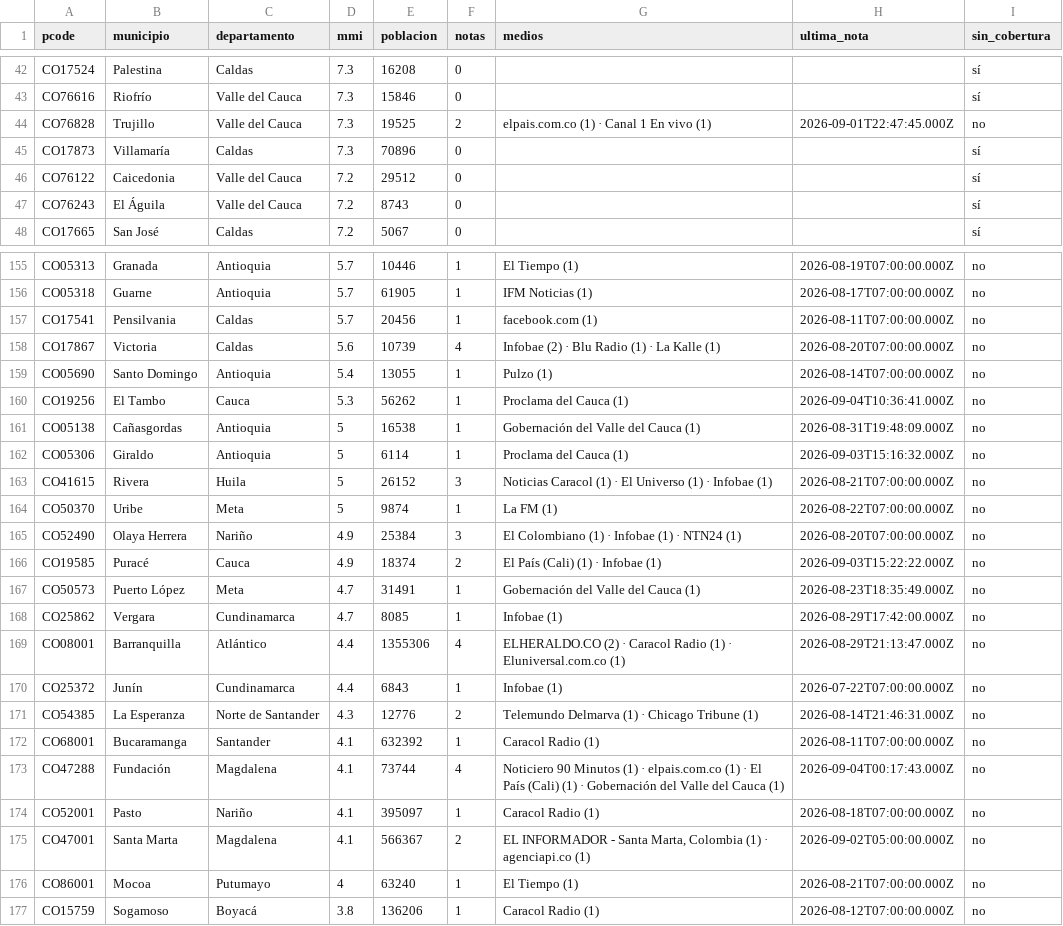
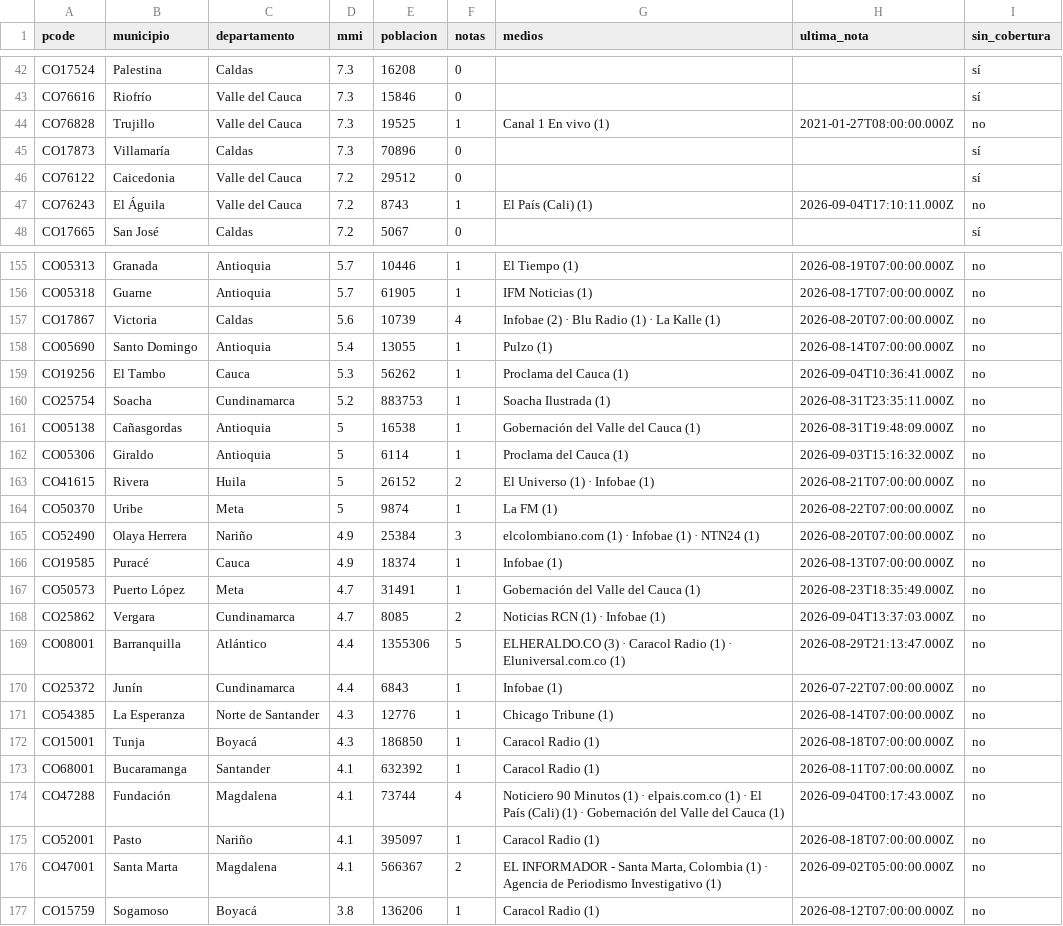
Before and after one commit to YesidAlmanzaGamba/report_cali, a CSV file: data/export/cobertura-por-municipio.csv, drawn as a sheet; only a part is shown, gaps mark what is left out; the diff covers the shown part only.

```diff
--- a/data/export/cobertura-por-municipio.csv
+++ b/data/export/cobertura-por-municipio.csv
@@ -43,6 +43,6 @@ CO17524,Palestina,Caldas,7.3,16208,0,,,sí
 CO76616,Riofrío,Valle del Cauca,7.3,15846,0,,,sí
-CO76828,Trujillo,Valle del Cauca,7.3,19525,2,elpais.com.co (1) · Canal 1 En vivo (1),2026-09-01T22:47:45.000Z,no
+CO76828,Trujillo,Valle del Cauca,7.3,19525,1,Canal 1 En vivo (1),2021-01-27T08:00:00.000Z,no
 CO17873,Villamaría,Caldas,7.3,70896,0,,,sí
 CO76122,Caicedonia,Valle del Cauca,7.2,29512,0,,,sí
-CO76243,El Águila,Valle del Cauca,7.2,8743,0,,,sí
+CO76243,El Águila,Valle del Cauca,7.2,8743,1,El País (Cali) (1),2026-09-04T17:10:11.000Z,no
 CO17665,San José,Caldas,7.2,5067,0,,,sí
@@ -156,3 +156,2 @@ CO05313,Granada,Antioquia,5.7,10446,1,El Tiempo (1),2026-08-19T07:00:00.000Z,no
 CO05318,Guarne,Antioquia,5.7,61905,1,IFM Noticias (1),2026-08-17T07:00:00.000Z,no
-CO17541,Pensilvania,Caldas,5.7,20456,1,facebook.com (1),2026-08-11T07:00:00.000Z,no
 CO17867,Victoria,Caldas,5.6,10739,4,Infobae (2) · Blu Radio (1) · La Kalle (1),2026-08-20T07:00:00.000Z,no
@@ -160,13 +159,15 @@ CO05690,Santo Domingo,Antioquia,5.4,13055,1,Pulzo (1),2026-08-14T07:00:00.000Z,n
 CO19256,El Tambo,Cauca,5.3,56262,1,Proclama del Cauca (1),2026-09-04T10:36:41.000Z,no
+CO25754,Soacha,Cundinamarca,5.2,883753,1,Soacha Ilustrada (1),2026-08-31T23:35:11.000Z,no
 CO05138,Cañasgordas,Antioquia,5,16538,1,Gobernación del Valle del Cauca (1),2026-08-31T19:48:09.000Z,no
 CO05306,Giraldo,Antioquia,5,6114,1,Proclama del Cauca (1),2026-09-03T15:16:32.000Z,no
-CO41615,Rivera,Huila,5,26152,3,Noticias Caracol (1) · El Universo (1) · Infobae (1),2026-08-21T07:00:00.000Z,no
+CO41615,Rivera,Huila,5,26152,2,El Universo (1) · Infobae (1),2026-08-21T07:00:00.000Z,no
 CO50370,Uribe,Meta,5,9874,1,La FM (1),2026-08-22T07:00:00.000Z,no
-CO52490,Olaya Herrera,Nariño,4.9,25384,3,El Colombiano (1) · Infobae (1) · NTN24 (1),2026-08-20T07:00:00.000Z,no
-CO19585,Puracé,Cauca,4.9,18374,2,El País (Cali) (1) · Infobae (1),2026-09-03T15:22:22.000Z,no
+CO52490,Olaya Herrera,Nariño,4.9,25384,3,elcolombiano.com (1) · Infobae (1) · NTN24 (1),2026-08-20T07:00:00.000Z,no
+CO19585,Puracé,Cauca,4.9,18374,1,Infobae (1),2026-08-13T07:00:00.000Z,no
 CO50573,Puerto López,Meta,4.7,31491,1,Gobernación del Valle del Cauca (1),2026-08-23T18:35:49.000Z,no
-CO25862,Vergara,Cundinamarca,4.7,8085,1,Infobae (1),2026-08-29T17:42:00.000Z,no
-CO08001,Barranquilla,Atlántico,4.4,1355306,4,ELHERALDO.CO (2) · Caracol Radio (1) · Eluniversal.com.co (1),2026-08-29T21:13:47.000Z,no
+CO25862,Vergara,Cundinamarca,4.7,8085,2,Noticias RCN (1) · Infobae (1),2026-09-04T13:37:03.000Z,no
+CO08001,Barranquilla,Atlántico,4.4,1355306,5,ELHERALDO.CO (3) · Caracol Radio (1) · Eluniversal.com.co (1),2026-08-29T21:13:47.000Z,no
 CO25372,Junín,Cundinamarca,4.4,6843,1,Infobae (1),2026-07-22T07:00:00.000Z,no
-CO54385,La Esperanza,Norte de Santander,4.3,12776,2,Telemundo Delmarva (1) · Chicago Tribune (1),2026-08-14T21:46:31.000Z,no
+CO54385,La Esperanza,Norte de Santander,4.3,12776,1,Chicago Tribune (1),2026-08-14T07:00:00.000Z,no
+CO15001,Tunja,Boyacá,4.3,186850,1,Caracol Radio (1),2026-08-18T07:00:00.000Z,no
 CO68001,Bucaramanga,Santander,4.1,632392,1,Caracol Radio (1),2026-08-11T07:00:00.000Z,no
@@ -174,4 +175,3 @@ CO47288,Fundación,Magdalena,4.1,73744,4,Noticiero 90 Minutos (1) · elpais.com.
 CO52001,Pasto,Nariño,4.1,395097,1,Caracol Radio (1),2026-08-18T07:00:00.000Z,no
-CO47001,Santa Marta,Magdalena,4.1,566367,2,"EL INFORMADOR - Santa Marta, Colombia (1) · agenciapi.co (1)",2026-09-02T05:00:00.000Z,no
-CO86001,Mocoa,Putumayo,4,63240,1,El Tiempo (1),2026-08-21T07:00:00.000Z,no
+CO47001,Santa Marta,Magdalena,4.1,566367,2,"EL INFORMADOR - Santa Marta, Colombia (1) · Agencia de Periodismo Investigativo (1)",2026-09-02T05:00:00.000Z,no
 CO15759,Sogamoso,Boyacá,3.8,136206,1,Caracol Radio (1),2026-08-12T07:00:00.000Z,no
```
Also changed, not shown: 42 edited cells elsewhere in this file, 5 other files.
